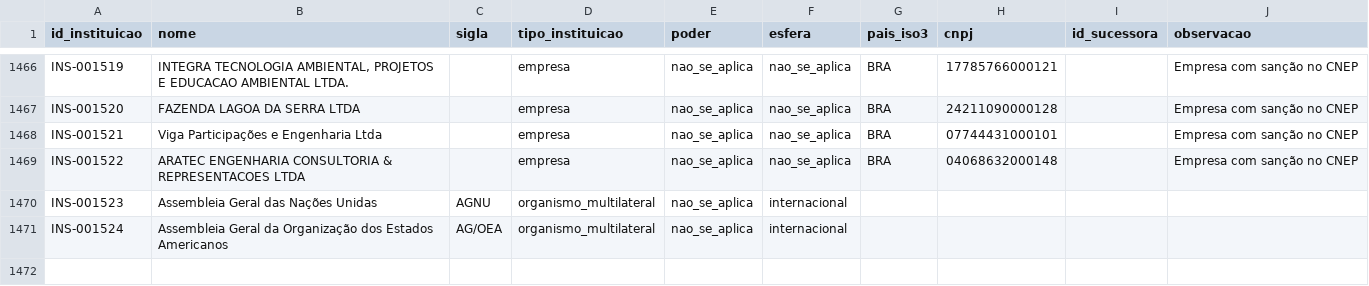
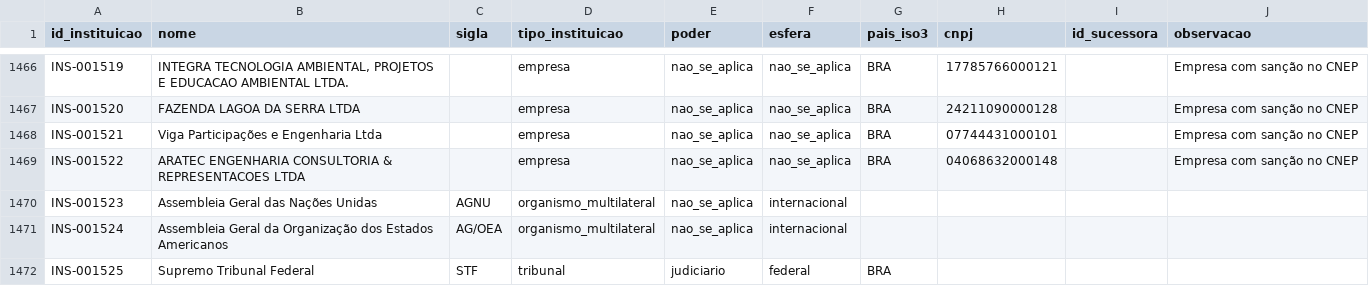
Before and after one commit to leandropitol/pesquisa-poder-institucional, a CSV file: data/base/instituicoes.csv, drawn as a sheet; only a part is shown, gaps mark what is left out; the diff names each change by its address in the sheet, - before the commit and + after, or states it on an @@ line.

```diff
--- a/data/base/instituicoes.csv
+++ b/data/base/instituicoes.csv
+row 1472: INS-001525 | Supremo Tribunal Federal | STF | tribunal | judiciario | federal | BRA
```
Also changed, not shown: data/base/fonte_oficial.csv, data/base/fontes.csv, 11 other files.
